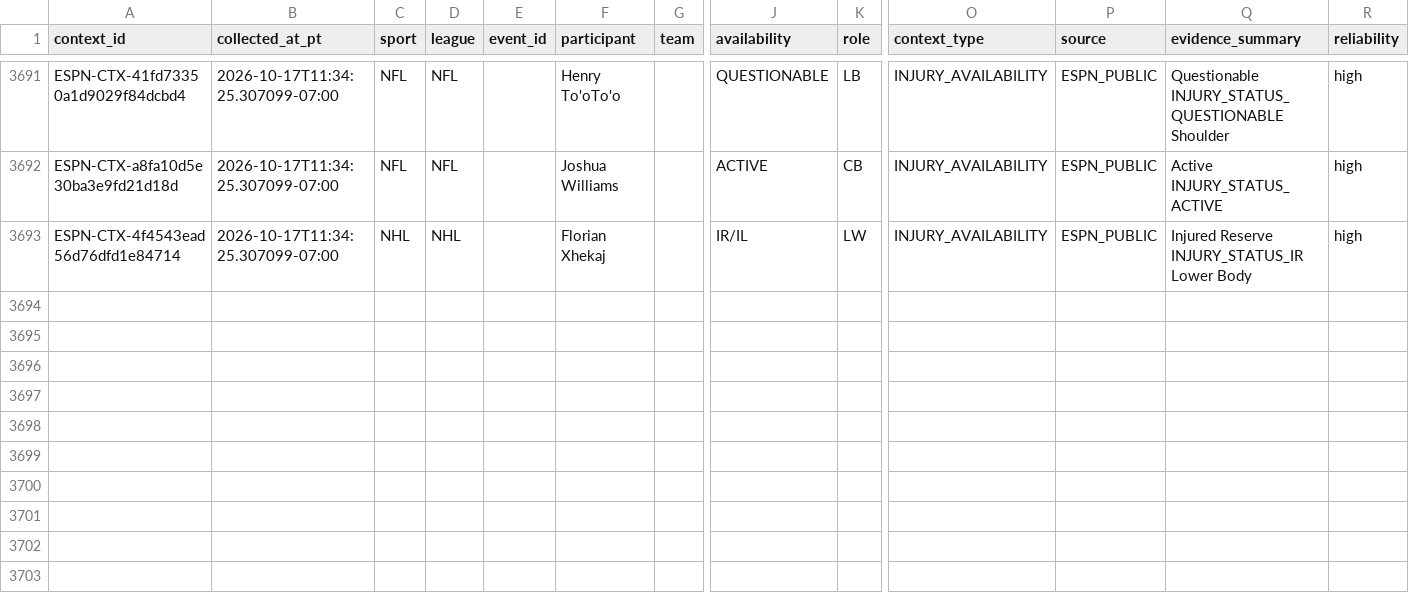
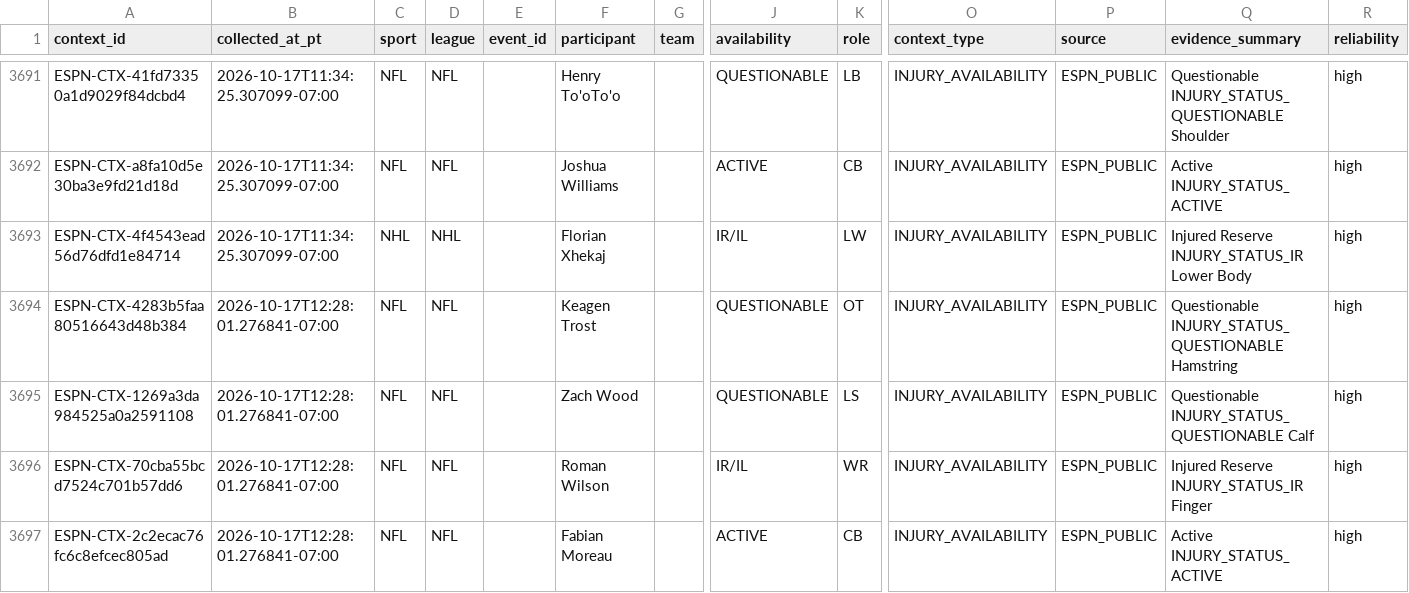
Before and after one commit to JordonNes/JordonNes.github.io, a CSV file: data/espn_context.csv, drawn as a sheet; only a part is shown, gaps mark what is left out; rows hold the shown columns only; the diff names each change by its address in the sheet, - before the commit and + after, or states it on an @@ line.

```diff
--- a/data/espn_context.csv
+++ b/data/espn_context.csv
+row 3694: ESPN-CTX-4283b5faa80516643d48b384 | 2026-10-17T12:28:01.276841-07:00 | NFL | NFL |  | Keagen Trost |  | QUESTIONABLE | OT | INJURY_AVAILABILITY | ESPN_PUBLIC | Questionable INJURY_STATUS_QUESTIONABLE Hamstring | high
+row 3695: ESPN-CTX-1269a3da984525a0a2591108 | 2026-10-17T12:28:01.276841-07:00 | NFL | NFL |  | Zach Wood |  | QUESTIONABLE | LS | INJURY_AVAILABILITY | ESPN_PUBLIC | Questionable INJURY_STATUS_QUESTIONABLE Calf | high
+row 3696: ESPN-CTX-70cba55bcd7524c701b57dd6 | 2026-10-17T12:28:01.276841-07:00 | NFL | NFL |  | Roman Wilson |  | IR/IL | WR | INJURY_AVAILABILITY | ESPN_PUBLIC | Injured Reserve INJURY_STATUS_IR Finger | high
+row 3697: ESPN-CTX-2c2ecac76fc6c8efcec805ad | 2026-10-17T12:28:01.276841-07:00 | NFL | NFL |  | Fabian Moreau |  | ACTIVE | CB | INJURY_AVAILABILITY | ESPN_PUBLIC | Active INJURY_STATUS_ACTIVE | high
```
Also changed, not shown: 3 other files.
